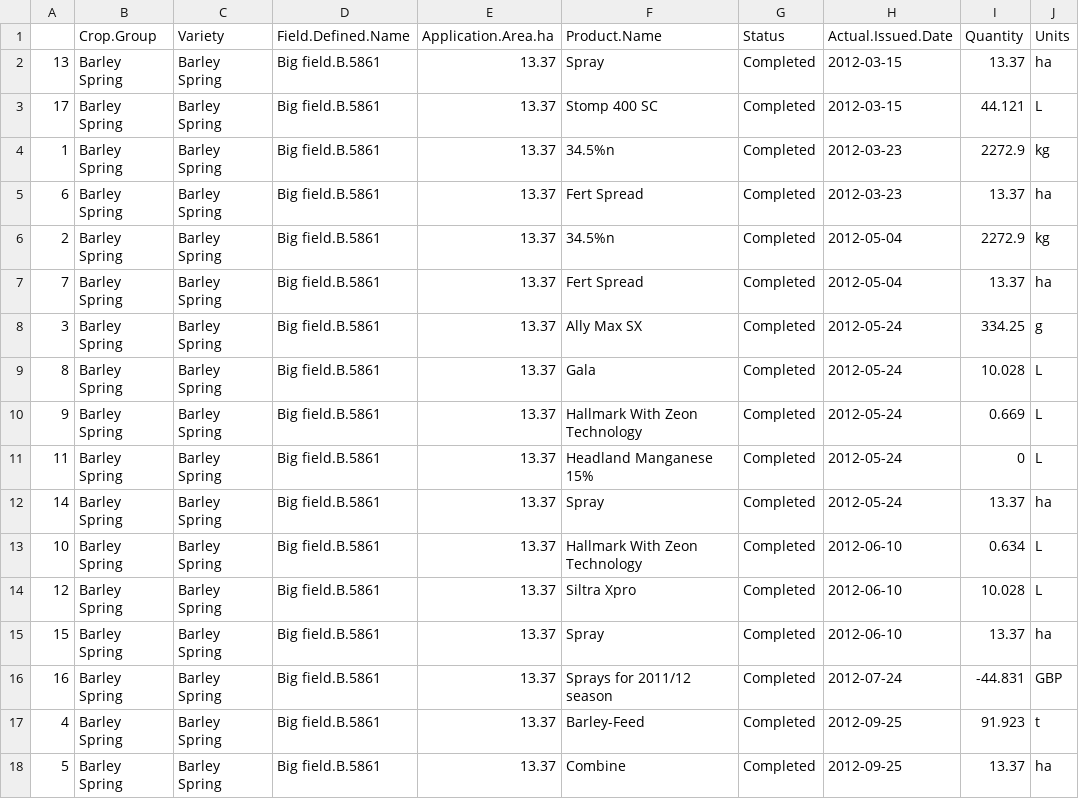
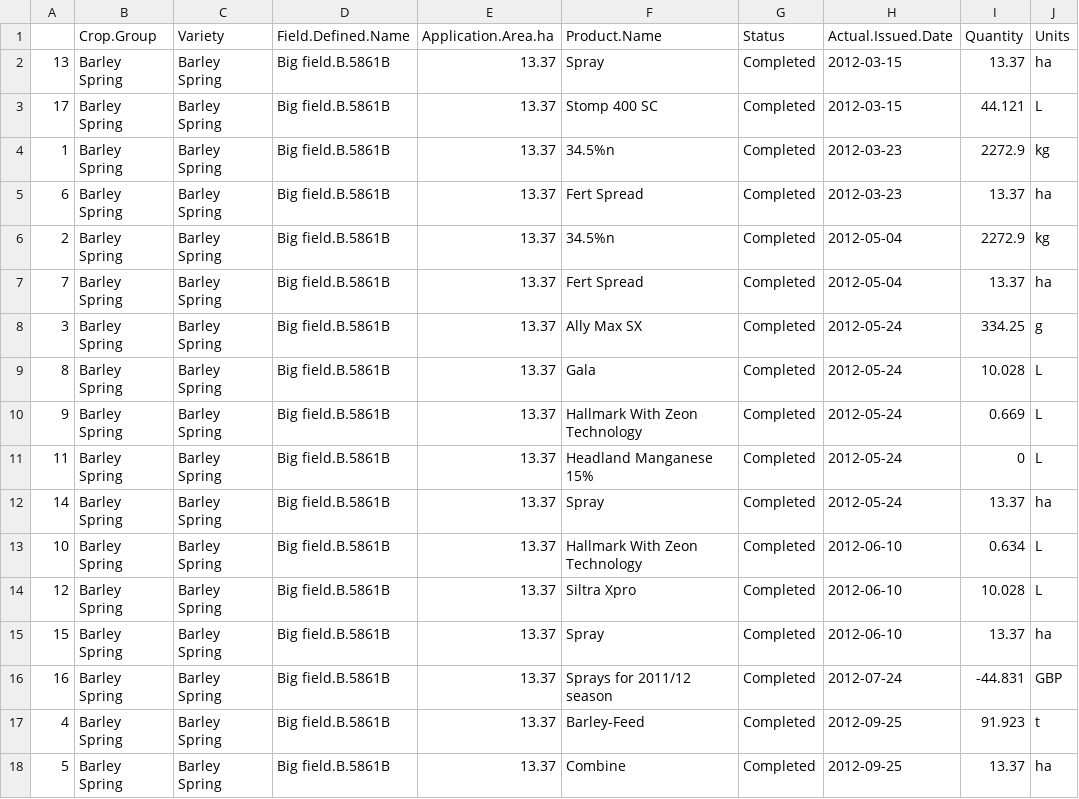
Before and after one commit to zy18811/NERC-REP, a CSV file: Field_Inputs/csv fields/bigfieldb5861.csv, drawn as a sheet; only a part is shown; the diff names each change by its address in the sheet, - before the commit and + after, or states it on an @@ line.

```diff
--- a/Field_Inputs/csv fields/bigfieldb5861.csv
+++ b/Field_Inputs/csv fields/bigfieldb5861.csv
-D2:D18 (Field.Defined.Name): Big field.B.5861
+D2:D18 (Field.Defined.Name): Big field.B.5861B
```
Also changed, not shown: Field_Inputs/csv fields/bigfielda5861.csv, Field_Inputs/csv fields/boundaryfield8949f.csv, 5 other files.
